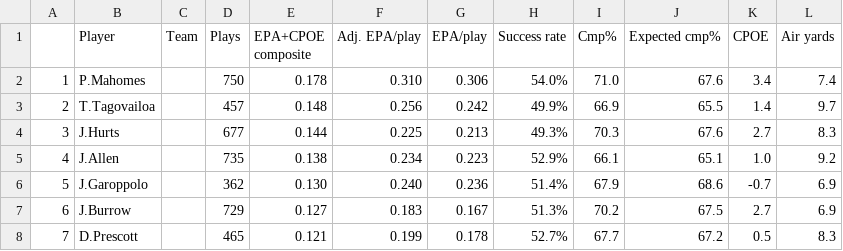
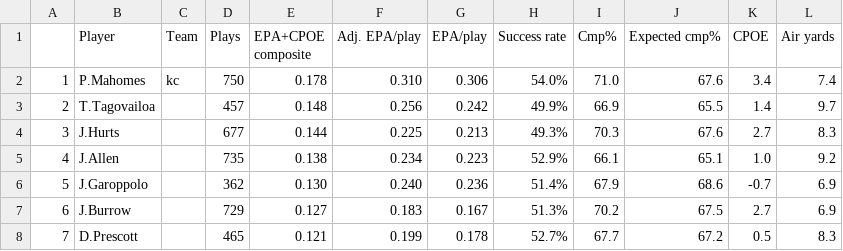
Before and after one commit to LaDTo21/TippSpiel2023, a CSV file: rbsdm.comstats.csv, drawn as a sheet; only a part is shown; the diff names each change by its address in the sheet, - before the commit and + after, or states it on an @@ line.

Commit message:
add data package

```diff
--- a/rbsdm.comstats.csv
+++ b/rbsdm.comstats.csv
-C2 (Team): (empty)
+C2 (Team): kc
```
Also changed, not shown: 7 other files.
